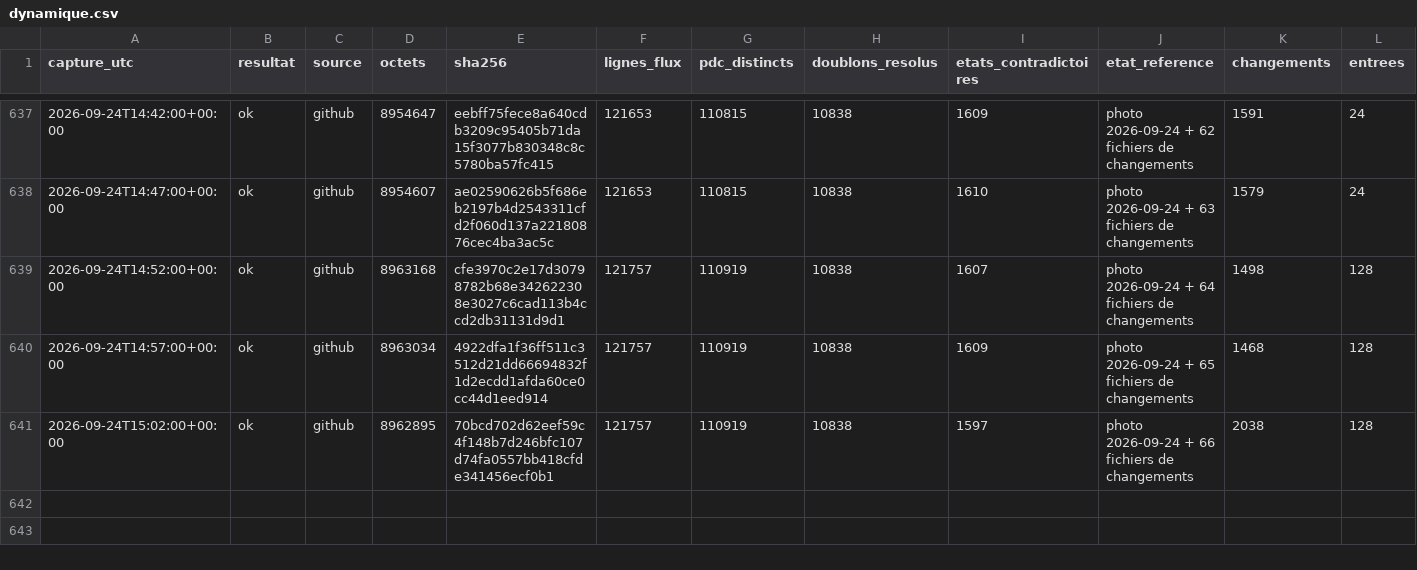
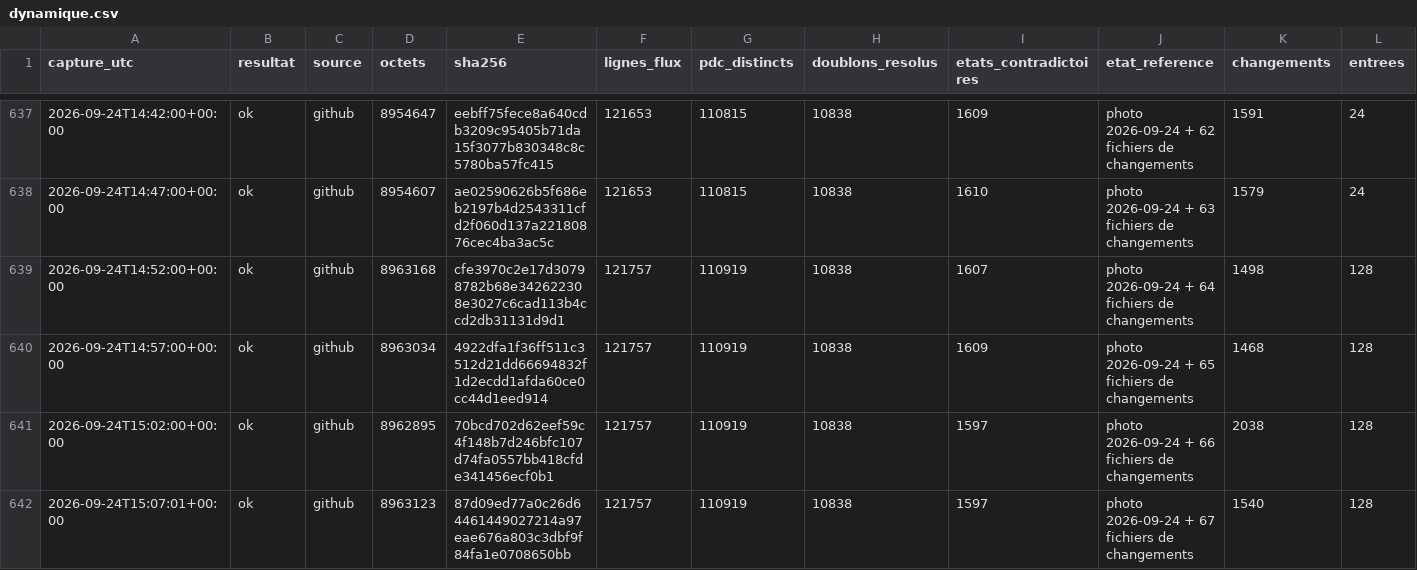
Before and after one commit to matheo-kandra/chargelab, a CSV file: data/collecte/journal/dynamique.csv, drawn as a sheet; only a part is shown, gaps mark what is left out; rows hold the shown columns only; the diff names each change by its address in the sheet, - before the commit and + after, or states it on an @@ line.

Commit message:
collecte locale 2026-09-24T15:07:08Z

```diff
--- a/data/collecte/journal/dynamique.csv
+++ b/data/collecte/journal/dynamique.csv
+row 642: 2026-09-24T15:07:01+00:00 | ok | github | 8963123 | 87d09ed77a0c26d64461449027214a97eae676a803c3dbf9f84fa1e0708650bb | 121757 | 110919 | 10838 | 1597 | photo 2026-09-24 + 67 fichiers de changements | 1540 | 128
```
Also changed, not shown: 1 other file.
